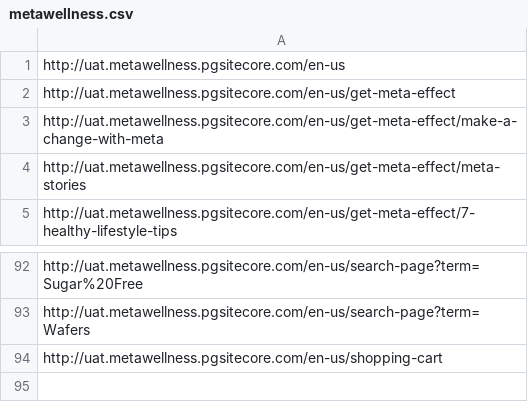
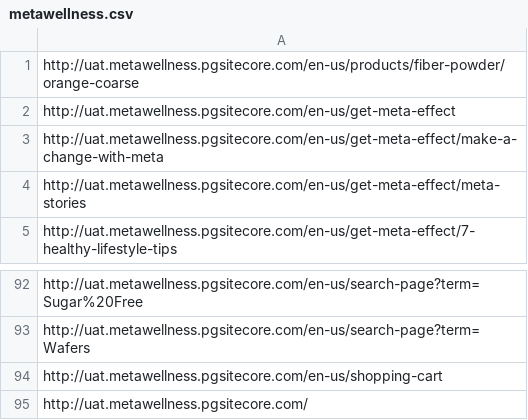
Before and after one commit to ew9001/Metamucil, a CSV file: request.quote/metawellness.csv, drawn as a sheet; only a part is shown, gaps mark what is left out.

Commit message:
updated

```diff
--- a/request.quote/metawellness.csv
+++ b/request.quote/metawellness.csv
@@ -1,2 +1,2 @@
-http://uat.metawellness.pgsitecore.com/en-us
+http://uat.metawellness.pgsitecore.com/en-us/products/fiber-powder/orange-coarse
 http://uat.metawellness.pgsitecore.com/en-us/get-meta-effect
@@ -94 +94,2 @@ http://uat.metawellness.pgsitecore.com/en-us/search-page?term=Wafers
 http://uat.metawellness.pgsitecore.com/en-us/shopping-cart
+http://uat.metawellness.pgsitecore.com/
```
